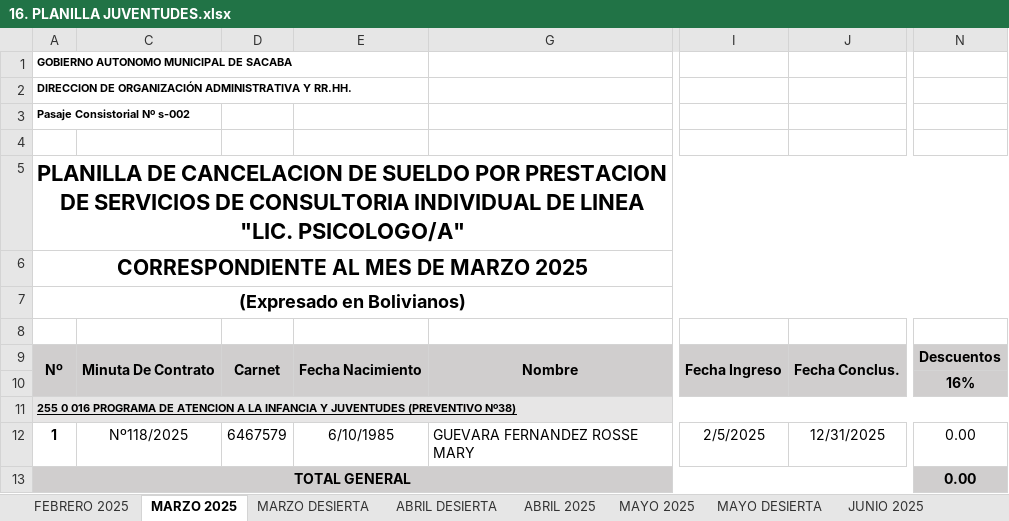
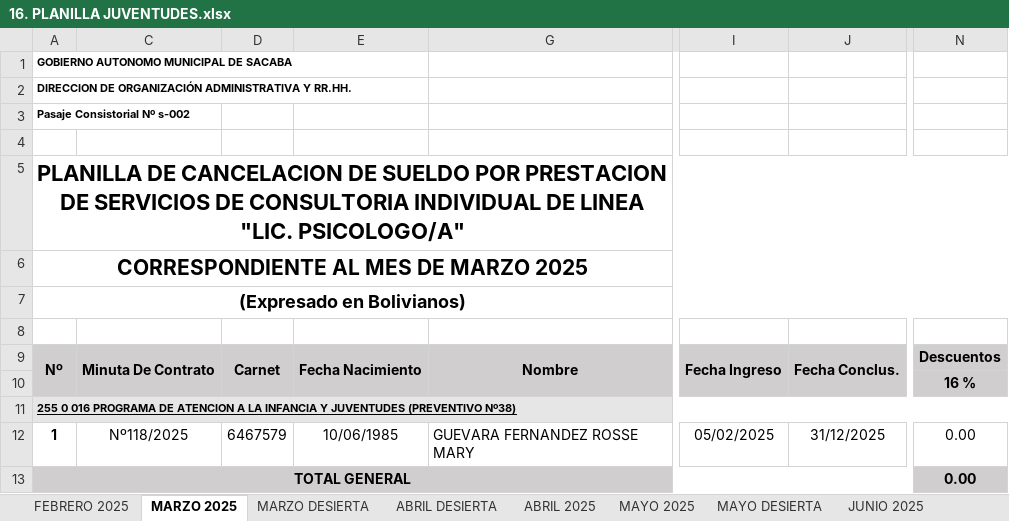
Before and after one commit to pedrox10/JavaExcelConsultores, an Excel workbook: Consultores/16. PLANILLA JUVENTUDES.xlsx, sheet MARZO 2025, drawn as a sheet; only a part is shown, gaps mark what is left out; values as stored, in another font and other column widths than the file's, no borders; charts and pictures not drawn; the diff names each change by its address in the sheet, - before the commit and + after, or states it on an @@ line.

```diff
--- a/Consultores/16. PLANILLA JUVENTUDES.xlsx (sheet MARZO 2025)
+++ b/Consultores/16. PLANILLA JUVENTUDES.xlsx (sheet MARZO 2025)
-N10: 16%
+N10: 16 %
-E12: 6/10/1985
+E12: 10/06/1985
-I12: 2/5/2025
+I12: 05/02/2025
-J12: 12/31/2025
+J12: 31/12/2025
```
Also changed, not shown: sheet JUNIO 2025, sheet ABRIL 2025, sheet MAYO 2025, sheet JUNIO DESIERTA, sheet ABRIL DESIERTA, sheet MAYO DESIERTA, 2 more sheets, charts or pictures, Consultores/04. PLANILLAS SUELDOS REGENTES 2025.xlsx, Consultores/05. PLANILLAS SUELDOS SECRETARIAS 2025.xlsx, 6 other files.
